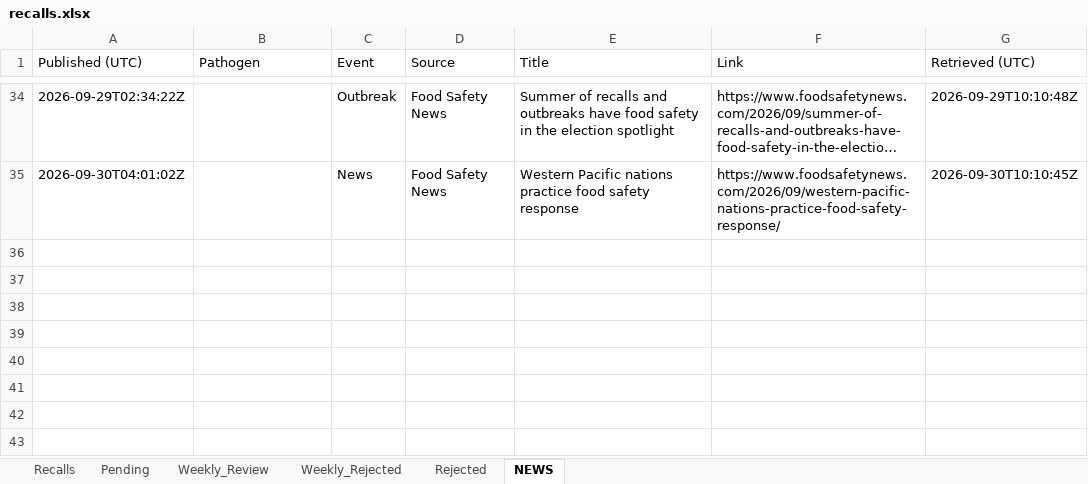
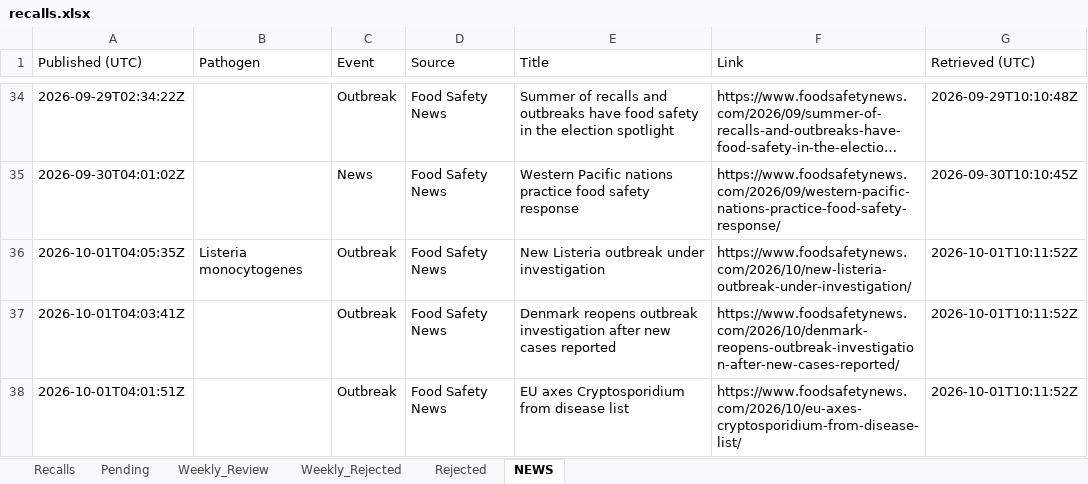
Before and after one commit to gstoforos/Food-Safety-Intelligence-System, an Excel workbook: docs/data/recalls.xlsx, sheet NEWS, drawn as a sheet; only a part is shown, gaps mark what is left out; long unchanged cells end in …; values as stored, in another font and other column widths than the file's, no borders; the diff names each change by its address in the sheet, - before the commit and + after, or states it on an @@ line.

```diff
--- a/docs/data/recalls.xlsx (sheet NEWS)
+++ b/docs/data/recalls.xlsx (sheet NEWS)
+row 36: 2026-10-01T04:05:35Z | Listeria monocytogenes | Outbreak | Food Safety News | New Listeria outbreak under investigation | https://www.foodsafetynews.com/2026/10/new-listeria-outbreak-under-investigation/ | 2026-10-01T10:11:52Z
+row 37: 2026-10-01T04:03:41Z |  | Outbreak | Food Safety News | Denmark reopens outbreak investigation after new cases reported | https://www.foodsafetynews.com/2026/10/denmark-reopens-outbreak-investigation-after-new-cases-reported/ | 2026-10-01T10:11:52Z
+row 38: 2026-10-01T04:01:51Z |  | Outbreak | Food Safety News | EU axes Cryptosporidium from disease list | https://www.foodsafetynews.com/2026/10/eu-axes-cryptosporidium-from-disease-list/ | 2026-10-01T10:11:52Z
```
Also changed, not shown: sheet Pending, sheet Recalls, 1 other file.
